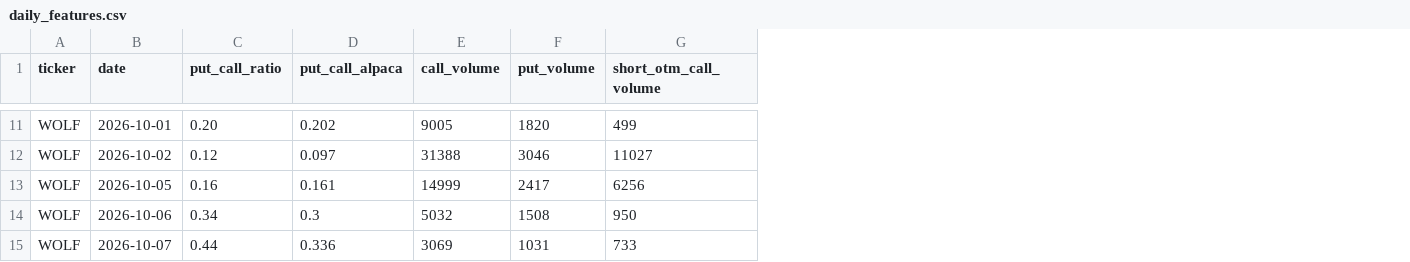
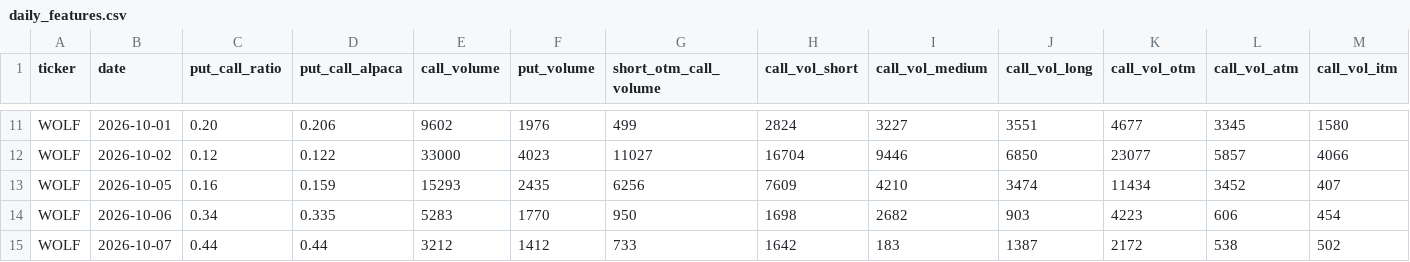
Before and after one commit to ckoutz/options_test, a CSV file: options-footprint/data/daily_features.csv, drawn as a sheet; only a part is shown, gaps mark what is left out; the diff covers the shown part only; the diff names each change by its address in the sheet, - before the commit and + after, or states it on an @@ line.

```diff
--- a/options-footprint/data/daily_features.csv
+++ b/options-footprint/data/daily_features.csv
+column H (call_vol_short), rows 11-15: 2824 | 16704 | 7609 | 1698 | 1642
+column I (call_vol_medium), rows 11-15: 3227 | 9446 | 4210 | 2682 | 183
+column J (call_vol_long), rows 11-15: 3551 | 6850 | 3474 | 903 | 1387
+column K (call_vol_otm), rows 11-15: 4677 | 23077 | 11434 | 4223 | 2172
+column L (call_vol_atm), rows 11-15: 3345 | 5857 | 3452 | 606 | 538
+column M (call_vol_itm), rows 11-15: 1580 | 4066 | 407 | 454 | 502
-D11 (put_call_alpaca): 0.202
+D11 (put_call_alpaca): 0.206
-E11 (call_volume): 9005
+E11 (call_volume): 9602
-F11 (put_volume): 1820
+F11 (put_volume): 1976
-D12 (put_call_alpaca): 0.097
+D12 (put_call_alpaca): 0.122
-E12 (call_volume): 31388
+E12 (call_volume): 33000
-F12 (put_volume): 3046
+F12 (put_volume): 4023
-D13 (put_call_alpaca): 0.161
+D13 (put_call_alpaca): 0.159
-E13 (call_volume): 14999
+E13 (call_volume): 15293
-F13 (put_volume): 2417
+F13 (put_volume): 2435
-D14 (put_call_alpaca): 0.3
+D14 (put_call_alpaca): 0.335
-E14 (call_volume): 5032
+E14 (call_volume): 5283
-F14 (put_volume): 1508
+F14 (put_volume): 1770
-D15 (put_call_alpaca): 0.336
+D15 (put_call_alpaca): 0.44
-E15 (call_volume): 3069
+E15 (call_volume): 3212
-F15 (put_volume): 1031
+F15 (put_volume): 1412
```
Also changed, not shown: 24 edited cells elsewhere in this file.
